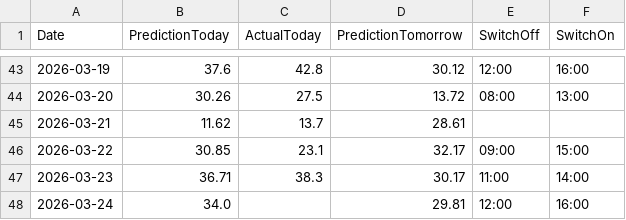
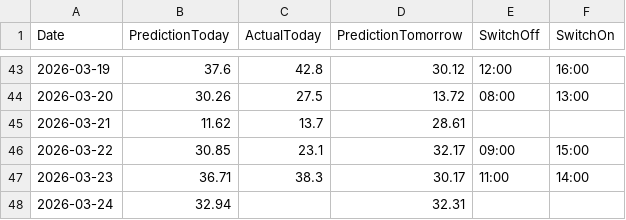
Before and after one commit to lkjhgfdsa2020/FVE, a CSV file: forecasts/forecast_daily_summary.csv, drawn as a sheet; only a part is shown, gaps mark what is left out.

```diff
--- a/forecasts/forecast_daily_summary.csv
+++ b/forecasts/forecast_daily_summary.csv
@@ -47,2 +47,2 @@ Date,PredictionToday,ActualToday,PredictionTomorrow,SwitchOff,SwitchOn
 2026-03-23,36.71,38.3,30.17,11:00,14:00
-2026-03-24,34.0,,29.81,12:00,16:00
+2026-03-24,32.94,,32.31,,
```
Also changed, not shown: forecasts/intraday/forecast_intraday_2026-03-24.csv.
